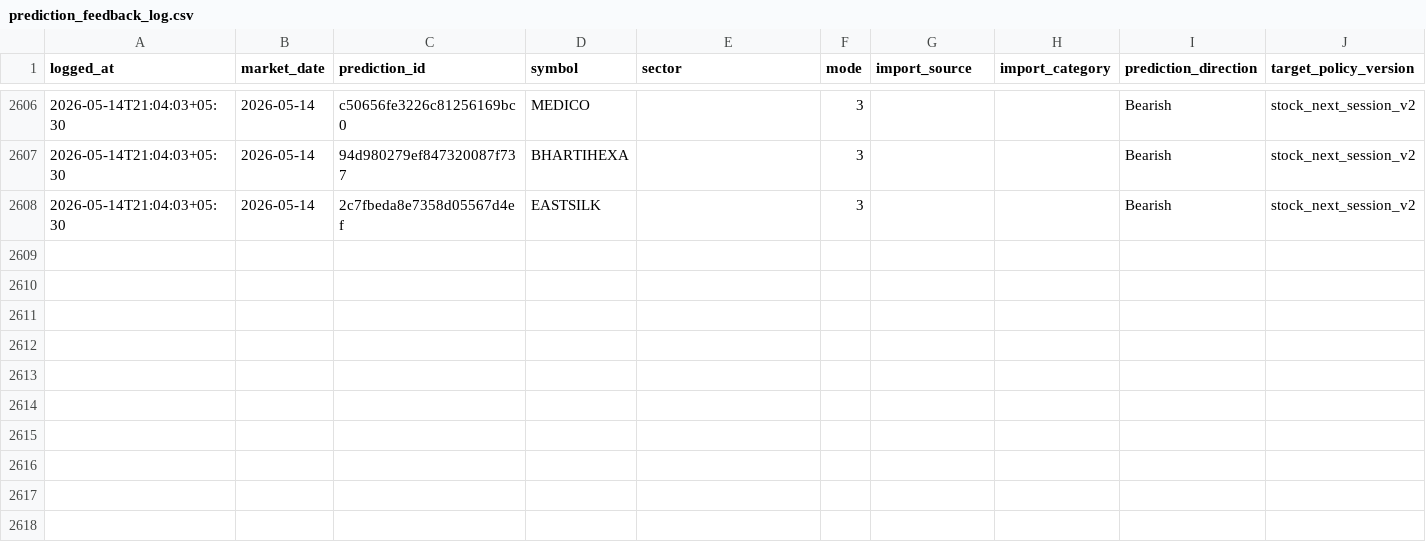
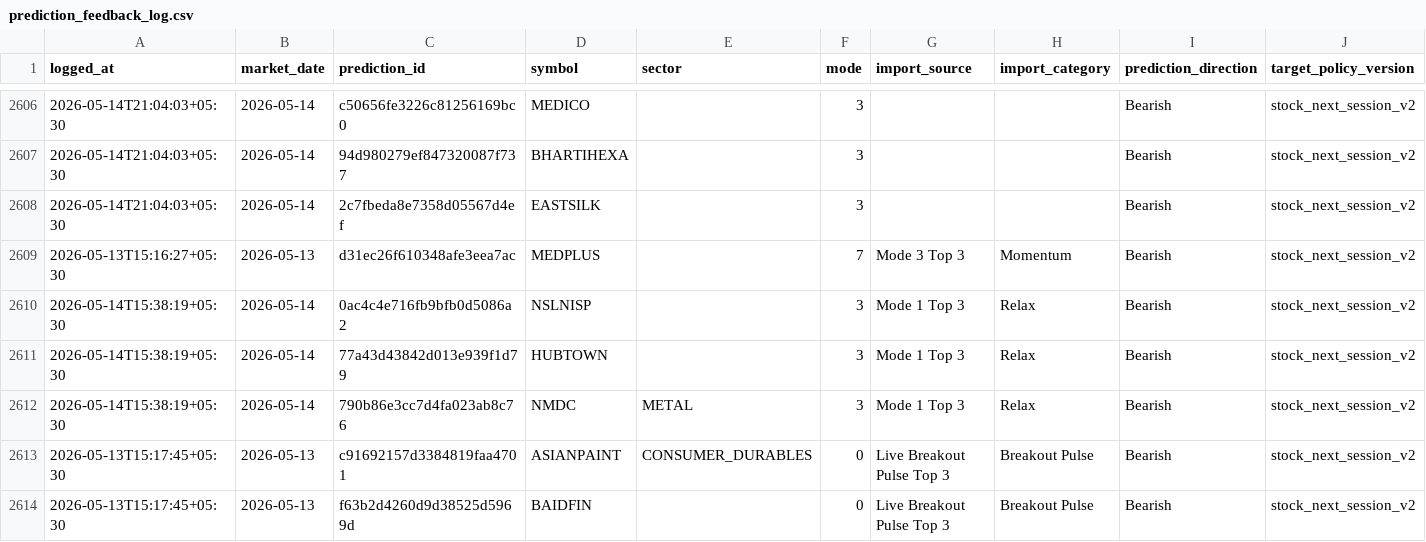
Before and after one commit to Hritvik69/nse-sentinel_MAX_, a CSV file: data/prediction_feedback_log.csv, drawn as a sheet; only a part is shown, gaps mark what is left out; rows hold the shown columns only; the diff names each change by its address in the sheet, - before the commit and + after, or states it on an @@ line.

Commit message:
auto: update data/prediction_feedback_log.csv

```diff
--- a/data/prediction_feedback_log.csv
+++ b/data/prediction_feedback_log.csv
+row 2609: 2026-05-13T15:16:27+05:30 | 2026-05-13 | d31ec26f610348afe3eea7ac | MEDPLUS |  | 7 | Mode 3 Top 3 | Momentum | Bearish | stock_next_session_v2
+row 2610: 2026-05-14T15:38:19+05:30 | 2026-05-14 | 0ac4c4e716fb9bfb0d5086a2 | NSLNISP |  | 3 | Mode 1 Top 3 | Relax | Bearish | stock_next_session_v2
+row 2611: 2026-05-14T15:38:19+05:30 | 2026-05-14 | 77a43d43842d013e939f1d79 | HUBTOWN |  | 3 | Mode 1 Top 3 | Relax | Bearish | stock_next_session_v2
+row 2612: 2026-05-14T15:38:19+05:30 | 2026-05-14 | 790b86e3cc7d4fa023ab8c76 | NMDC | METAL | 3 | Mode 1 Top 3 | Relax | Bearish | stock_next_session_v2
+row 2613: 2026-05-13T15:17:45+05:30 | 2026-05-13 | c91692157d3384819faa4701 | ASIANPAINT | CONSUMER_DURABLES | 0 | Live Breakout Pulse Top 3 | Breakout Pulse | Bearish | stock_next_session_v2
+row 2614: 2026-05-13T15:17:45+05:30 | 2026-05-13 | f63b2d4260d9d38525d5969d | BAIDFIN |  | 0 | Live Breakout Pulse Top 3 | Breakout Pulse | Bearish | stock_next_session_v2
```
